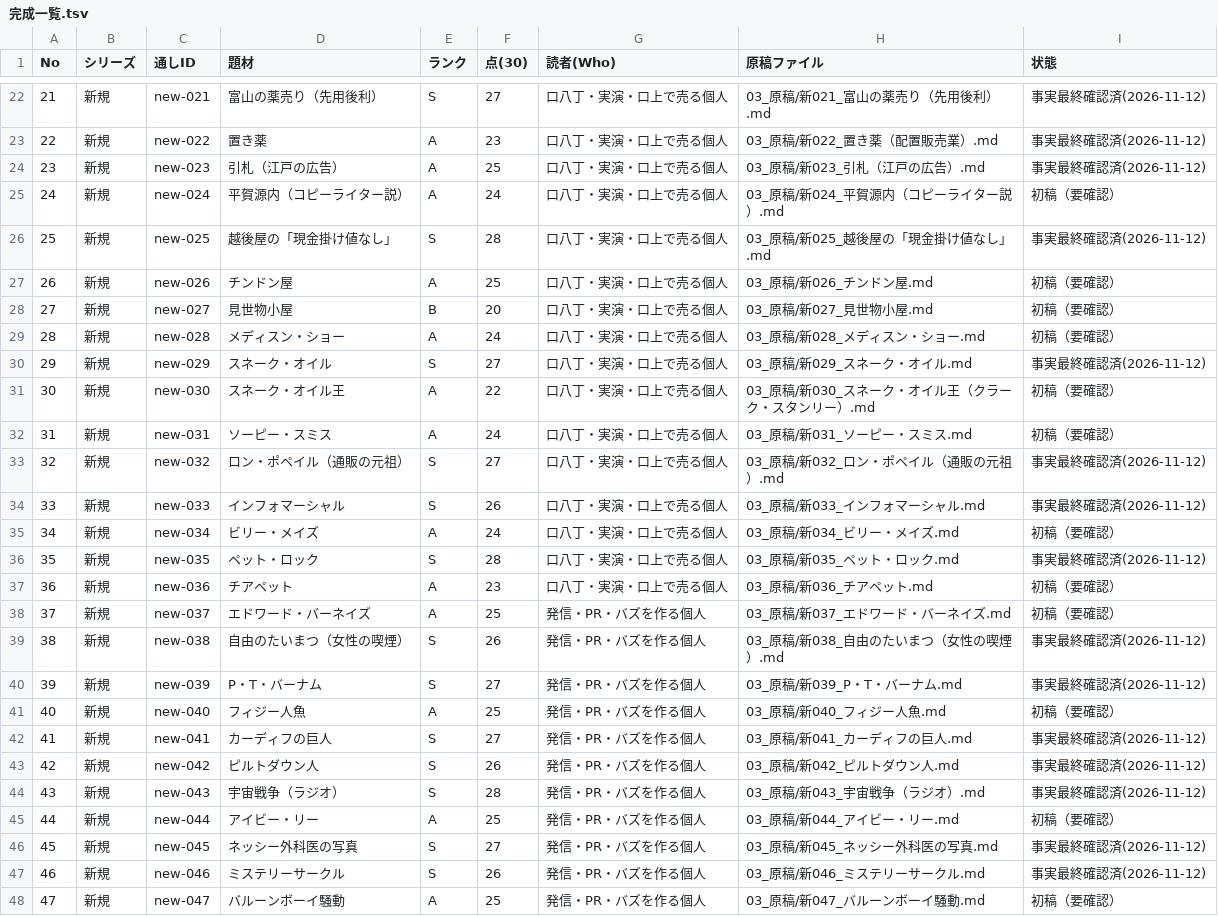
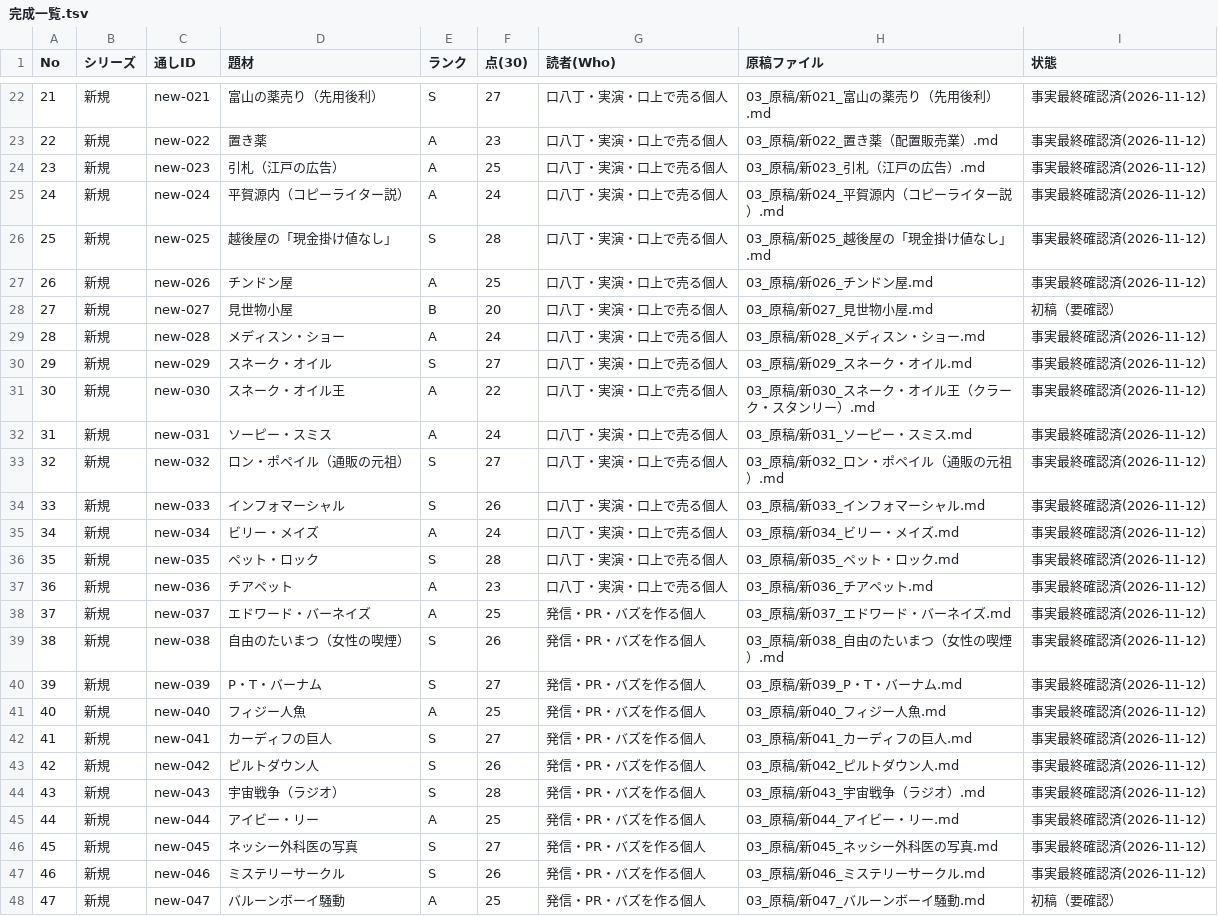
Before and after one commit to rinyan-thai23/saas-tools, a TSV file: 2026-11-10_経済事件コンテンツ/完成一覧.tsv, drawn as a sheet; only a part is shown, gaps mark what is left out.

```diff
--- a/2026-11-10_経済事件コンテンツ/完成一覧.tsv
+++ b/2026-11-10_経済事件コンテンツ/完成一覧.tsv
@@ -24,19 +24,19 @@ No	シリーズ	通しID	題材	ランク	点(30)	読者(Who)	原稿ファイル
 23	新規	new-023	引札（江戸の広告）	A	25	口八丁・実演・口上で売る個人	03_原稿/新023_引札（江戸の広告）.md	事実最終確認済(2026-11-12)
-24	新規	new-024	平賀源内（コピーライター説）	A	24	口八丁・実演・口上で売る個人	03_原稿/新024_平賀源内（コピーライター説）.md	初稿（要確認）
+24	新規	new-024	平賀源内（コピーライター説）	A	24	口八丁・実演・口上で売る個人	03_原稿/新024_平賀源内（コピーライター説）.md	事実最終確認済(2026-11-12)
 25	新規	new-025	越後屋の「現金掛け値なし」	S	28	口八丁・実演・口上で売る個人	03_原稿/新025_越後屋の「現金掛け値なし」.md	事実最終確認済(2026-11-12)
-26	新規	new-026	チンドン屋	A	25	口八丁・実演・口上で売る個人	03_原稿/新026_チンドン屋.md	初稿（要確認）
+26	新規	new-026	チンドン屋	A	25	口八丁・実演・口上で売る個人	03_原稿/新026_チンドン屋.md	事実最終確認済(2026-11-12)
 27	新規	new-027	見世物小屋	B	20	口八丁・実演・口上で売る個人	03_原稿/新027_見世物小屋.md	初稿（要確認）
-28	新規	new-028	メディスン・ショー	A	24	口八丁・実演・口上で売る個人	03_原稿/新028_メディスン・ショー.md	初稿（要確認）
+28	新規	new-028	メディスン・ショー	A	24	口八丁・実演・口上で売る個人	03_原稿/新028_メディスン・ショー.md	事実最終確認済(2026-11-12)
 29	新規	new-029	スネーク・オイル	S	27	口八丁・実演・口上で売る個人	03_原稿/新029_スネーク・オイル.md	事実最終確認済(2026-11-12)
-30	新規	new-030	スネーク・オイル王	A	22	口八丁・実演・口上で売る個人	03_原稿/新030_スネーク・オイル王（クラーク・スタンリー）.md	初稿（要確認）
-31	新規	new-031	ソーピー・スミス	A	24	口八丁・実演・口上で売る個人	03_原稿/新031_ソーピー・スミス.md	初稿（要確認）
+30	新規	new-030	スネーク・オイル王	A	22	口八丁・実演・口上で売る個人	03_原稿/新030_スネーク・オイル王（クラーク・スタンリー）.md	事実最終確認済(2026-11-12)
+31	新規	new-031	ソーピー・スミス	A	24	口八丁・実演・口上で売る個人	03_原稿/新031_ソーピー・スミス.md	事実最終確認済(2026-11-12)
 32	新規	new-032	ロン・ポペイル（通販の元祖）	S	27	口八丁・実演・口上で売る個人	03_原稿/新032_ロン・ポペイル（通販の元祖）.md	事実最終確認済(2026-11-12)
 33	新規	new-033	インフォマーシャル	S	26	口八丁・実演・口上で売る個人	03_原稿/新033_インフォマーシャル.md	事実最終確認済(2026-11-12)
-34	新規	new-034	ビリー・メイズ	A	24	口八丁・実演・口上で売る個人	03_原稿/新034_ビリー・メイズ.md	初稿（要確認）
+34	新規	new-034	ビリー・メイズ	A	24	口八丁・実演・口上で売る個人	03_原稿/新034_ビリー・メイズ.md	事実最終確認済(2026-11-12)
 35	新規	new-035	ペット・ロック	S	28	口八丁・実演・口上で売る個人	03_原稿/新035_ペット・ロック.md	事実最終確認済(2026-11-12)
-36	新規	new-036	チアペット	A	23	口八丁・実演・口上で売る個人	03_原稿/新036_チアペット.md	初稿（要確認）
-37	新規	new-037	エドワード・バーネイズ	A	25	発信・PR・バズを作る個人	03_原稿/新037_エドワード・バーネイズ.md	初稿（要確認）
+36	新規	new-036	チアペット	A	23	口八丁・実演・口上で売る個人	03_原稿/新036_チアペット.md	事実最終確認済(2026-11-12)
+37	新規	new-037	エドワード・バーネイズ	A	25	発信・PR・バズを作る個人	03_原稿/新037_エドワード・バーネイズ.md	事実最終確認済(2026-11-12)
 38	新規	new-038	自由のたいまつ（女性の喫煙）	S	26	発信・PR・バズを作る個人	03_原稿/新038_自由のたいまつ（女性の喫煙）.md	事実最終確認済(2026-11-12)
 39	新規	new-039	P・T・バーナム	S	27	発信・PR・バズを作る個人	03_原稿/新039_P・T・バーナム.md	事実最終確認済(2026-11-12)
-40	新規	new-040	フィジー人魚	A	25	発信・PR・バズを作る個人	03_原稿/新040_フィジー人魚.md	初稿（要確認）
+40	新規	new-040	フィジー人魚	A	25	発信・PR・バズを作る個人	03_原稿/新040_フィジー人魚.md	事実最終確認済(2026-11-12)
 41	新規	new-041	カーディフの巨人	S	27	発信・PR・バズを作る個人	03_原稿/新041_カーディフの巨人.md	事実最終確認済(2026-11-12)
@@ -44,3 +44,3 @@ No	シリーズ	通しID	題材	ランク	点(30)	読者(Who)	原稿ファイル
 43	新規	new-043	宇宙戦争（ラジオ）	S	28	発信・PR・バズを作る個人	03_原稿/新043_宇宙戦争（ラジオ）.md	事実最終確認済(2026-11-12)
-44	新規	new-044	アイビー・リー	A	25	発信・PR・バズを作る個人	03_原稿/新044_アイビー・リー.md	初稿（要確認）
+44	新規	new-044	アイビー・リー	A	25	発信・PR・バズを作る個人	03_原稿/新044_アイビー・リー.md	事実最終確認済(2026-11-12)
 45	新規	new-045	ネッシー外科医の写真	S	27	発信・PR・バズを作る個人	03_原稿/新045_ネッシー外科医の写真.md	事実最終確認済(2026-11-12)
```
Also changed, not shown: 2026-11-10_経済事件コンテンツ/02_進行/事件台帳.tsv, 10 other files.
